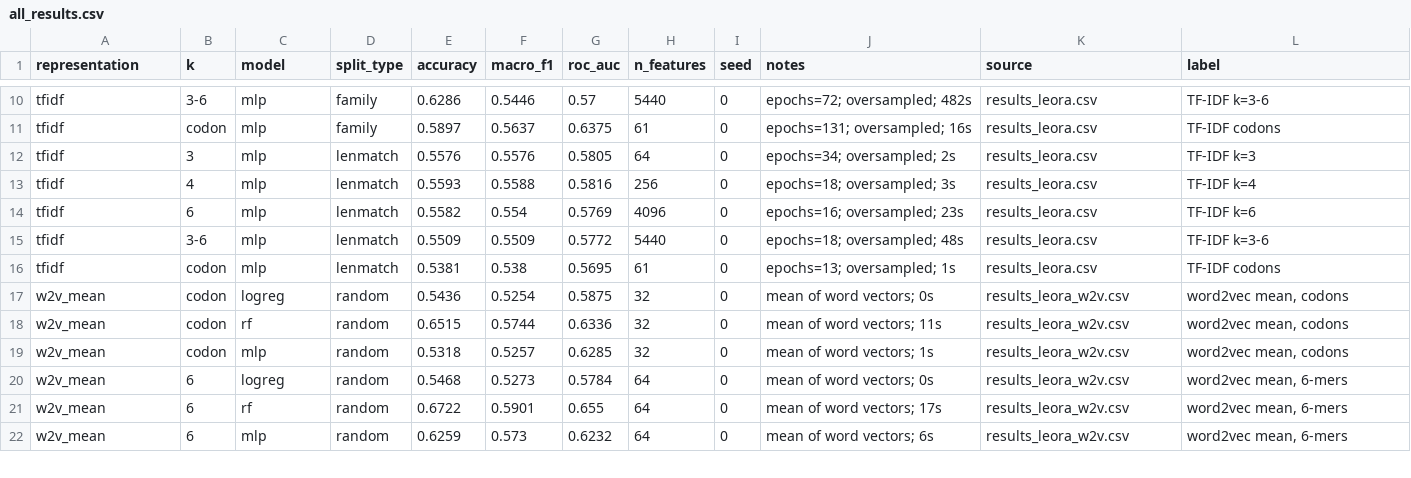
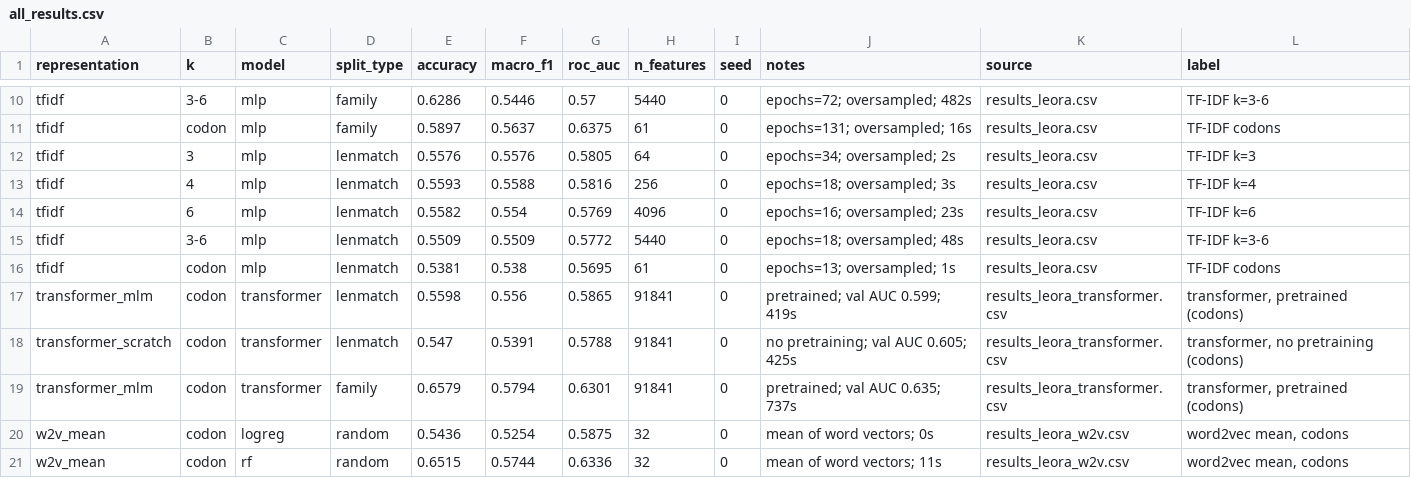
Before and after one commit to green-turtle18/dna-lang, a CSV file: results/disease/all_results.csv, drawn as a sheet; only a part is shown, gaps mark what is left out; the shorter side is filled out with more unchanged rows; the diff names each change by its address in the sheet, - before the commit and + after, or states it on an @@ line.

Commit message:
Add DNABERT-style codon transformer

```diff
--- a/results/disease/all_results.csv
+++ b/results/disease/all_results.csv
+row 17: transformer_mlm | codon | transformer | lenmatch | 0.5598 | 0.556 | 0.5865 | 91841 | 0 | pretrained; val AUC 0.599; 419s | results_leora_transformer.csv | transformer, pretrained (codons)
+row 18: transformer_scratch | codon | transformer | lenmatch | 0.547 | 0.5391 | 0.5788 | 91841 | 0 | no pretraining; val AUC 0.605; 425s | results_leora_transformer.csv | transformer, no pretraining (codons)
+row 19: transformer_mlm | codon | transformer | family | 0.6579 | 0.5794 | 0.6301 | 91841 | 0 | pretrained; val AUC 0.635; 737s | results_leora_transformer.csv | transformer, pretrained (codons)
```
Also changed, not shown: results/disease/summary_auc_pivot.csv, 18 other files.
